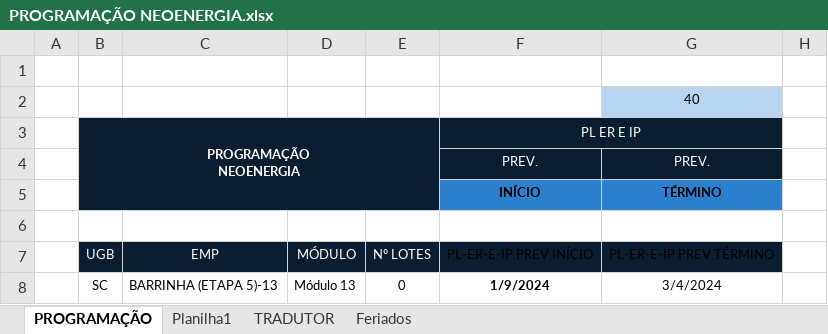
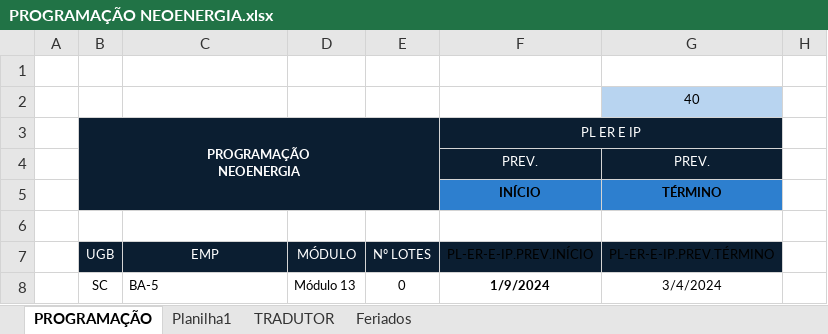
Before and after one commit to V-M-planejamento/NEOENERGIA, an Excel workbook: PROGRAMAÇÃO NEOENERGIA.xlsx, sheet PROGRAMAÇÃO, drawn as a sheet; only a part is shown; values as stored, in another font and other column widths than the file's, no borders; conditional formats not drawn; the diff names each change by its address in the sheet, - before the commit and + after, or states it on an @@ line.

```diff
--- a/PROGRAMAÇÃO NEOENERGIA.xlsx (sheet PROGRAMAÇÃO)
+++ b/PROGRAMAÇÃO NEOENERGIA.xlsx (sheet PROGRAMAÇÃO)
-C8: BARRINHA (ETAPA 5)-13
+C8: BA-5
```
Also changed, not shown: sheet TRADUTOR, 7 other files.
